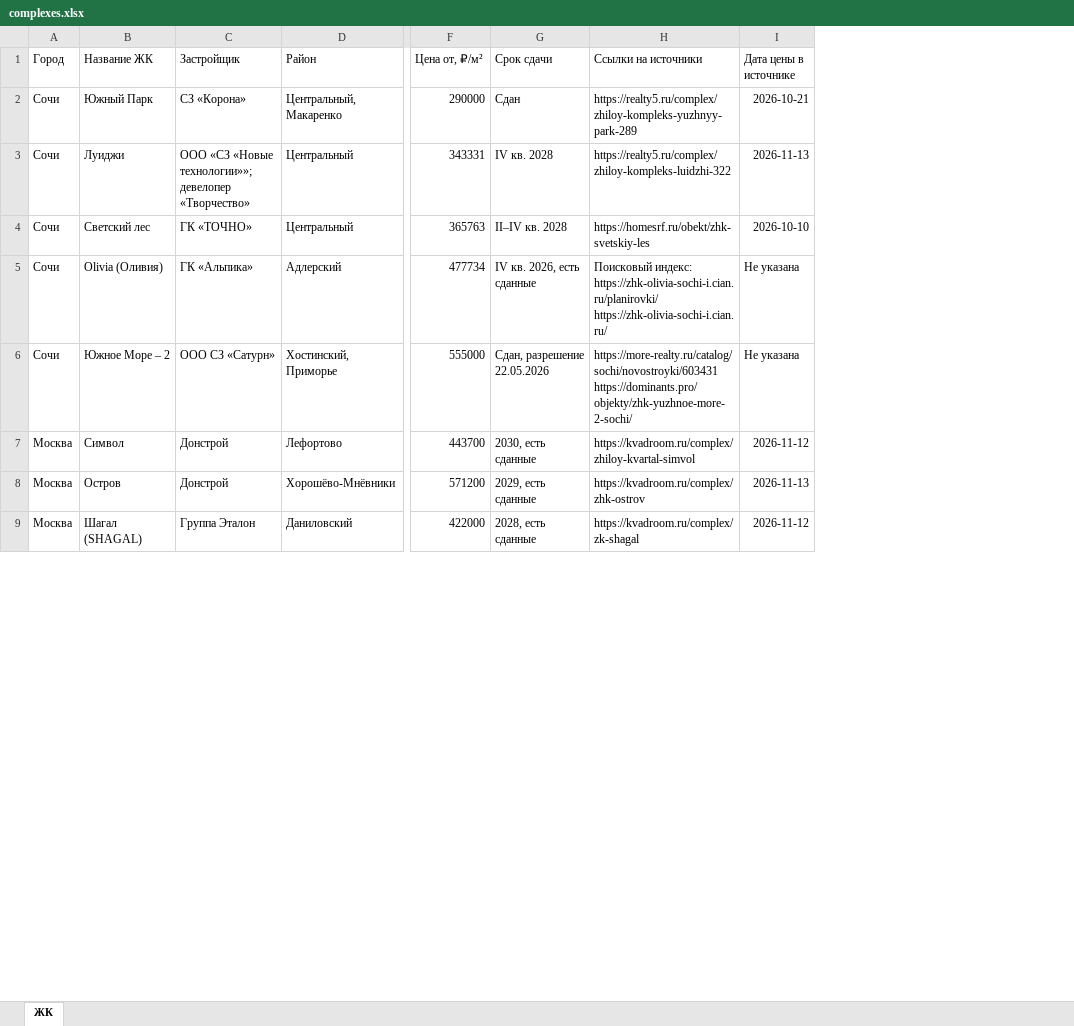
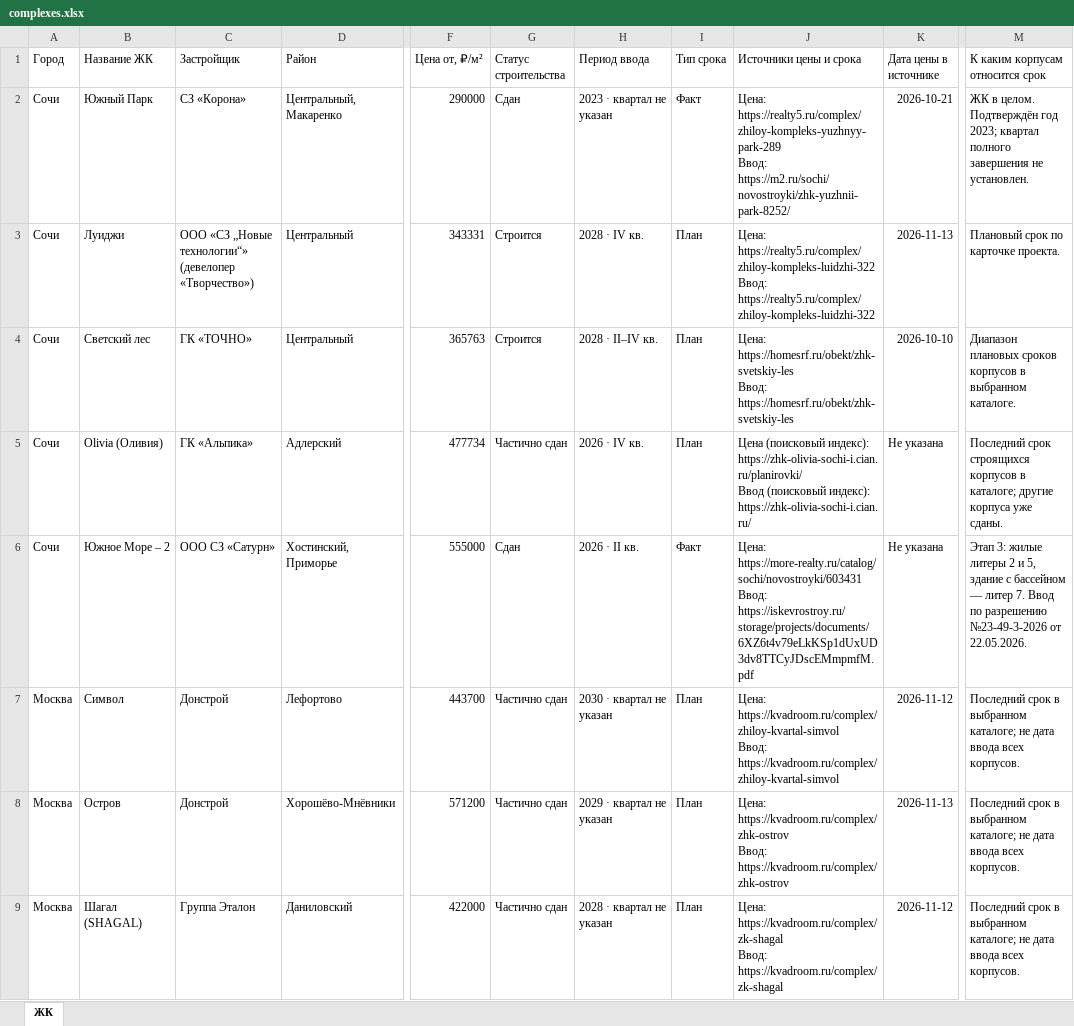
Before and after one commit to DertyuGameDev/novostroy-lab, an Excel workbook: dist/downloads/complexes.xlsx, sheet ЖК, drawn as a sheet; only a part is shown, gaps mark what is left out; values as stored, in another font and other column widths than the file's, no borders; removed rows and columns are numbered as before the commit, all else as after; ↵ is a line break in a cell; the diff names each change by its address in the sheet, - before the commit and + after, or states it on an @@ line.

```diff
--- a/dist/downloads/complexes.xlsx (sheet ЖК)
+++ b/dist/downloads/complexes.xlsx (sheet ЖК)
-column G (Срок сдачи), rows 2-9: Сдан | IV кв. 2028 | II–IV кв. 2028 | IV кв. 2026, есть сданные | Сдан, разрешение 22.05.2026 | 2030, есть сданные | 2029, есть сданные | 2028, есть сданные
-column H (Ссылки на источники), rows 2-9: https://realty5.ru/complex/zhiloy-kompleks-yuzhnyy-park-289 | https://realty5.ru/complex/zhiloy-kompleks-luidzhi-322 | https://homesrf.ru/obekt/zhk-svetskiy-les | Поисковый индекс: https://zhk-olivia-sochi-i.cian.ru/planirovki/ ↵ https://zhk-olivia-sochi-i.cian.ru/ | https://more-realty.ru/catalog/sochi/novostroyki/603431 ↵ https://dominants.pro/objekty/zhk-yuzhnoe-more-2-sochi/ | https://kvadroom.ru/complex/zhiloy-kvartal-simvol | https://kvadroom.ru/complex/zhk-ostrov | https://kvadroom.ru/complex/zk-shagal
+column G (Статус строительства), rows 2-9: Сдан | Строится | Строится | Частично сдан | Сдан | Частично сдан | Частично сдан | Частично сдан
+column H (Период ввода), rows 2-9: 2023 · квартал не указан | 2028 · IV кв. | 2028 · II–IV кв. | 2026 · IV кв. | 2026 · II кв. | 2030 · квартал не указан | 2029 · квартал не указан | 2028 · квартал не указан
+column I (Тип срока), rows 2-9: Факт | План | План | План | Факт | План | План | План
+column J (Источники цены и срока), rows 2-9: Цена: https://realty5.ru/complex/zhiloy-kompleks-yuzhnyy-park-289 ↵ Ввод: https://m2.ru/sochi/novostroyki/zhk-yuzhnii-park-8252/ | Цена: https://realty5.ru/complex/zhiloy-kompleks-luidzhi-322 ↵ Ввод: https://realty5.ru/complex/zhiloy-kompleks-luidzhi-322 | Цена: https://homesrf.ru/obekt/zhk-svetskiy-les ↵ Ввод: https://homesrf.ru/obekt/zhk-svetskiy-les | Цена (поисковый индекс): https://zhk-olivia-sochi-i.cian.ru/planirovki/ ↵ Ввод (поисковый индекс): https://zhk-olivia-sochi-i.cian.ru/ | Цена: https://more-realty.ru/catalog/sochi/novostroyki/603431 ↵ Ввод: https://iskevrostroy.ru/storage/projects/documents/6XZ6t4v79eLkKSp1dUxUD3dv8TTCyJDscEMmpmfM.pdf | Цена: https://kvadroom.ru/complex/zhiloy-kvartal-simvol ↵ Ввод: https://kvadroom.ru/complex/zhiloy-kvartal-simvol | Цена: https://kvadroom.ru/complex/zhk-ostrov ↵ Ввод: https://kvadroom.ru/complex/zhk-ostrov | Цена: https://kvadroom.ru/complex/zk-shagal ↵ Ввод: https://kvadroom.ru/complex/zk-shagal
+column M (К каким корпусам относится срок), rows 2-9: ЖК в целом. Подтверждён год 2023; квартал полного завершения не установлен. | Плановый срок по карточке проекта. | Диапазон плановых сроков корпусов в выбранном каталоге. | Последний срок строящихся корпусов в каталоге; другие корпуса уже сданы. | Этап 3: жилые литеры 2 и 5, здание с бассейном — литер 7. Ввод по разрешению №23-49-3-2026 от 22.05.2026. | Последний срок в выбранном каталоге; не дата ввода всех корпусов. | Последний срок в выбранном каталоге; не дата ввода всех корпусов. | Последний срок в выбранном каталоге; не дата ввода всех корпусов.
-C3 (Застройщик): ООО «СЗ «Новые технологии»»; девелопер «Творчество»
+C3 (Застройщик): ООО «СЗ „Новые технологии“» (девелопер «Творчество»)
```
Also changed, not shown: 32 other files.
